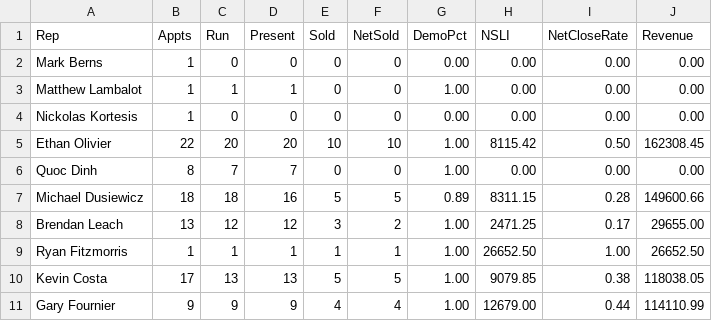
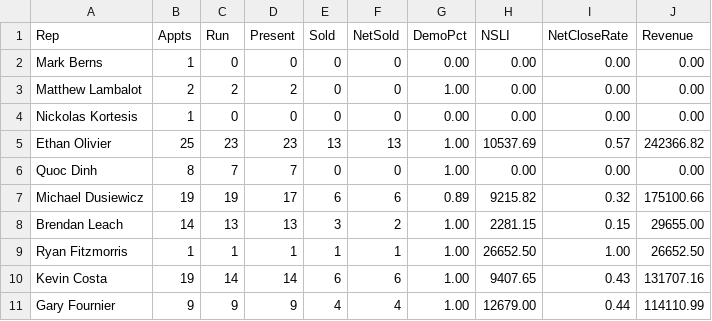
Before and after one commit to SeanSenno/rebath-sales-dashboard, a CSV file: data/sales-rep-mtd.csv, drawn as a sheet; only a part is shown; the diff covers the shown part only.

Commit message:
Daily refresh via Zap

```diff
--- a/data/sales-rep-mtd.csv
+++ b/data/sales-rep-mtd.csv
@@ -2,10 +2,10 @@ Rep,Appts,Run,Present,Sold,NetSold,DemoPct,NSLI,NetCloseRate,Revenue
 Mark Berns,1,0,0,0,0,0.00,0.00,0.00,0.00
-Matthew Lambalot,1,1,1,0,0,1.00,0.00,0.00,0.00
+Matthew Lambalot,2,2,2,0,0,1.00,0.00,0.00,0.00
 Nickolas Kortesis,1,0,0,0,0,0.00,0.00,0.00,0.00
-Ethan Olivier,22,20,20,10,10,1.00,8115.42,0.50,162308.45
+Ethan Olivier,25,23,23,13,13,1.00,10537.69,0.57,242366.82
 Quoc Dinh,8,7,7,0,0,1.00,0.00,0.00,0.00
-Michael Dusiewicz,18,18,16,5,5,0.89,8311.15,0.28,149600.66
-Brendan Leach,13,12,12,3,2,1.00,2471.25,0.17,29655.00
+Michael Dusiewicz,19,19,17,6,6,0.89,9215.82,0.32,175100.66
+Brendan Leach,14,13,13,3,2,1.00,2281.15,0.15,29655.00
 Ryan Fitzmorris,1,1,1,1,1,1.00,26652.50,1.00,26652.50
-Kevin Costa,17,13,13,5,5,1.00,9079.85,0.38,118038.05
+Kevin Costa,19,14,14,6,6,1.00,9407.65,0.43,131707.16
 Gary Fournier,9,9,9,4,4,1.00,12679.00,0.44,114110.99
```
Also changed, not shown: 1 added row and 34 edited cells elsewhere in this file.
